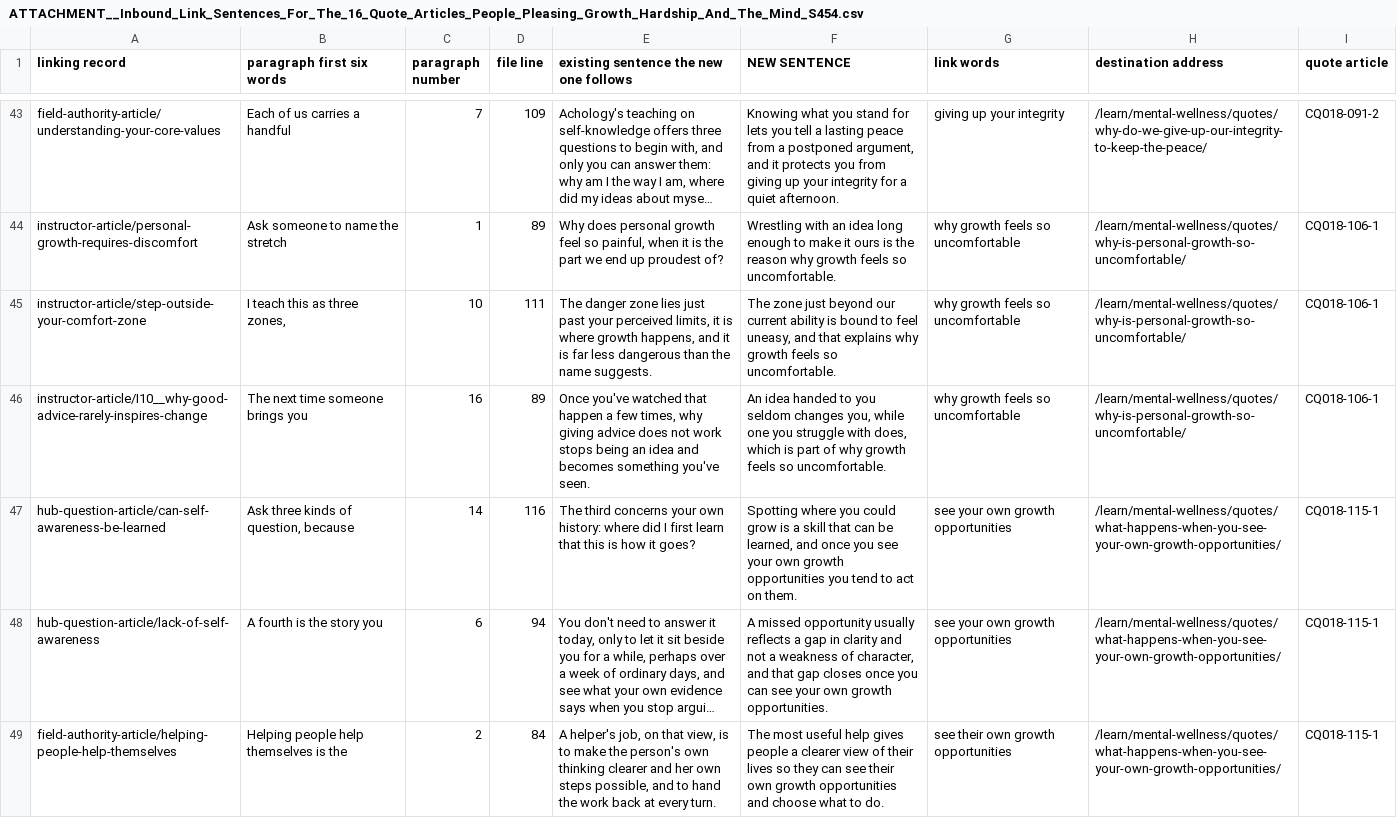
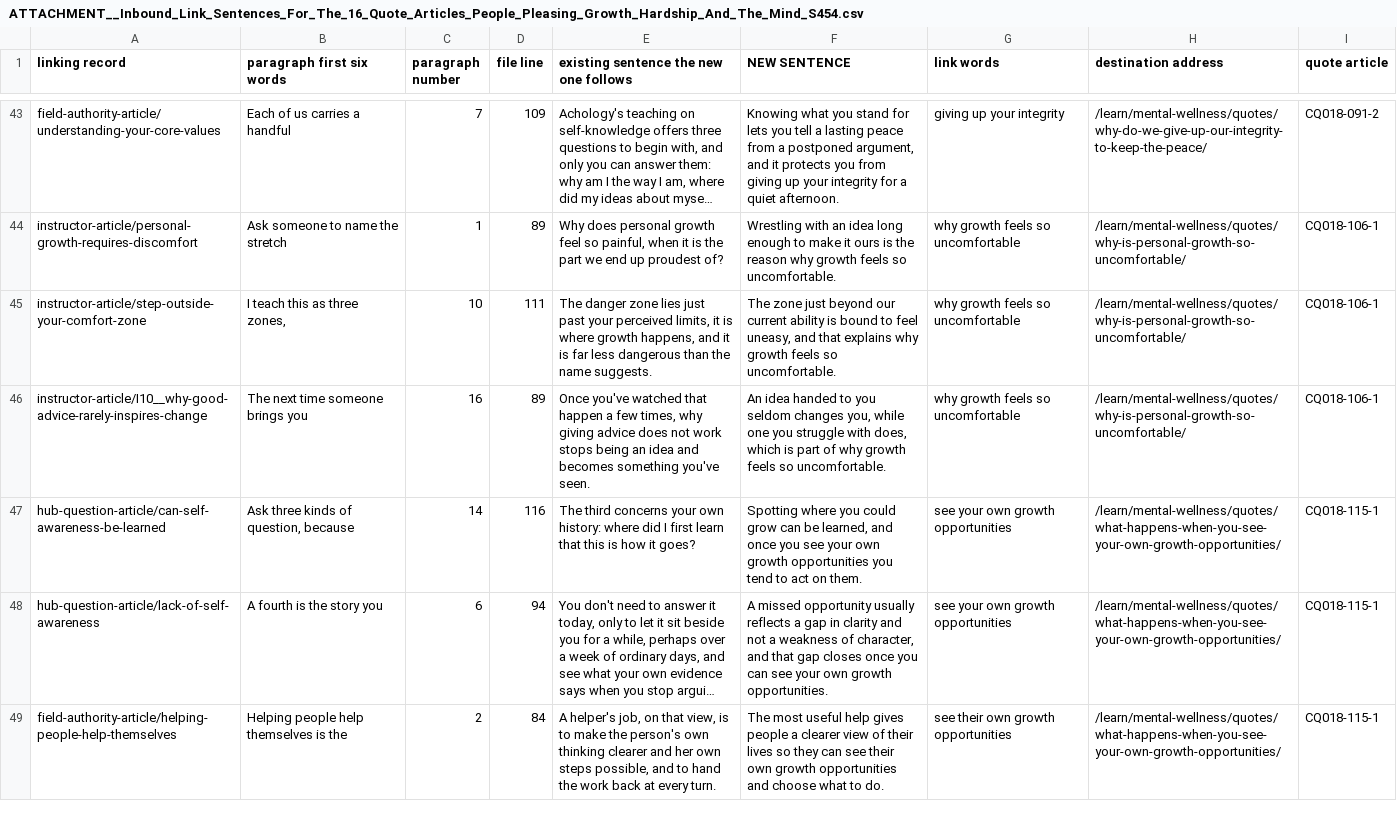
Before and after one commit to kain-ramsay/achology-channel, a CSV file: FROM Chat/ATTACHMENT__Inbound_Link_Sentences_For_The_16_Quote_Articles_People_Pleasing_Growth_Hardship_And_The_Mind_S454.csv, drawn as a sheet; only a part is shown, gaps mark what is left out; long unchanged cells end in …; the diff covers the shown part only; the diff names each change by its address in the sheet, - before the commit and + after, or states it on an @@ line.

```diff
--- a/FROM Chat/ATTACHMENT__Inbound_Link_Sentences_For_The_16_Quote_Articles_People_Pleasing_Growth_Hardship_And_The_Mind_S454.csv
+++ b/FROM Chat/ATTACHMENT__Inbound_Link_Sentences_For_The_16_Quote_Articles_People_Pleasing_Growth_Hardship_And_The_Mind_S454.csv
-F47 (NEW SENTENCE): …could grow is a skill that can be…
+F47 (NEW SENTENCE): …could grow can be…
```
Also changed, not shown: 9 edited cells elsewhere in this file, 2 other files.
